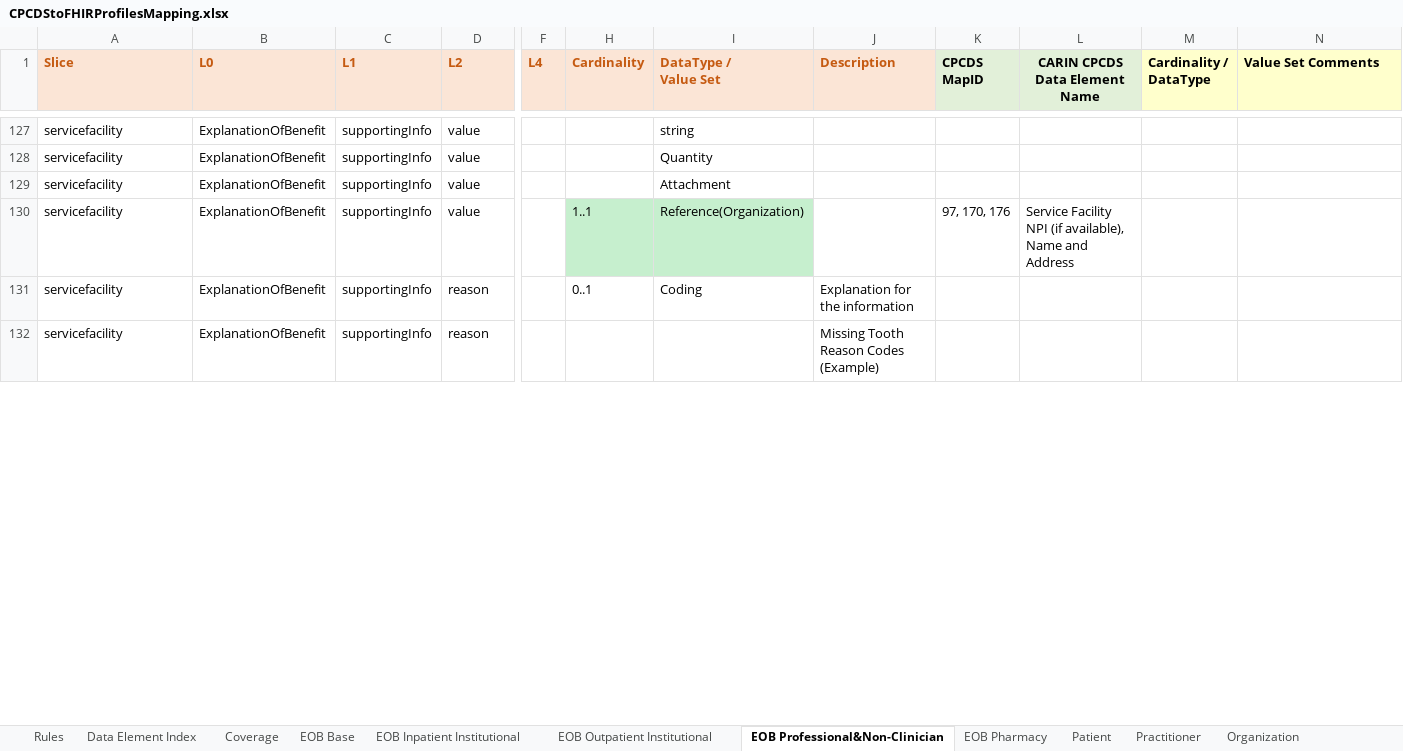
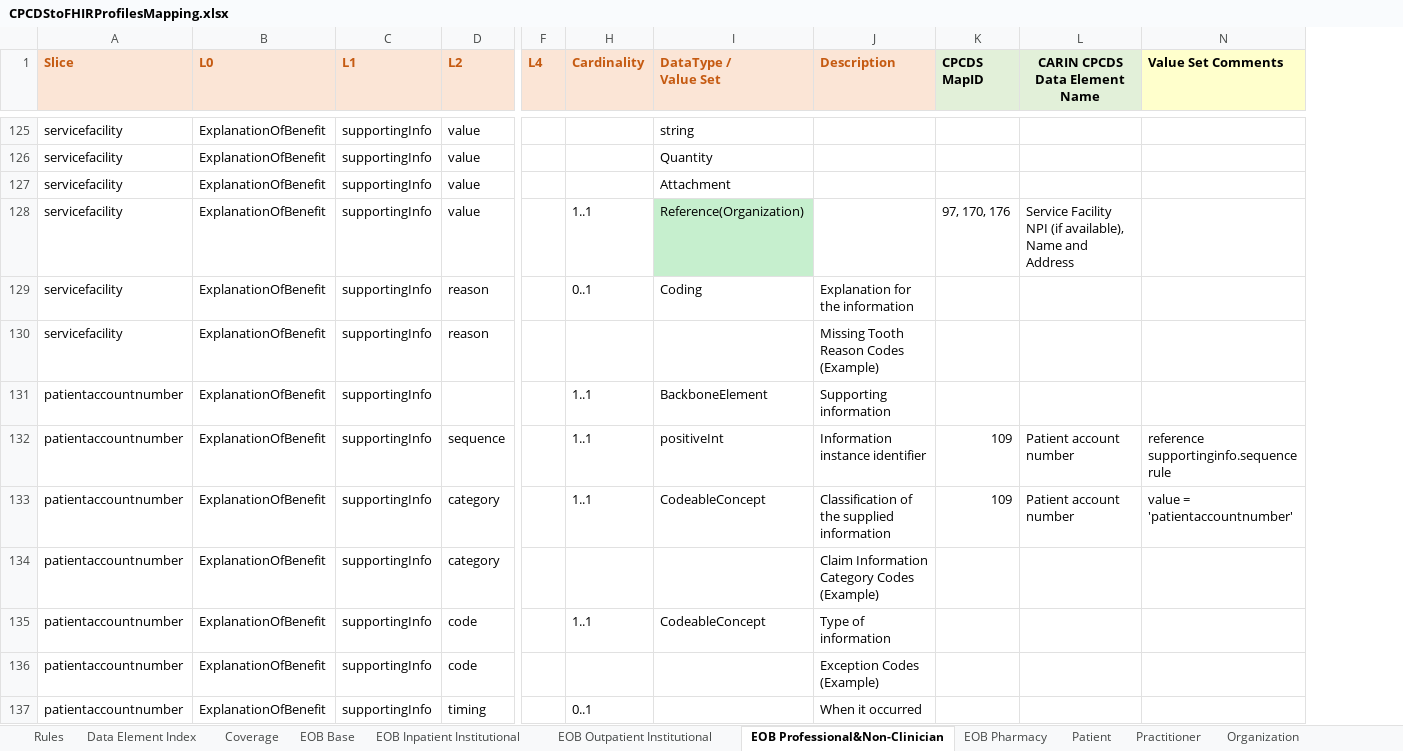
Before and after one commit to HL7/carin-bb, an Excel workbook: input/images/CPCDStoFHIRProfilesMapping.xlsx, sheet EOB Professional&Non-Clinician, drawn as a sheet; only a part is shown, gaps mark what is left out; values as stored, in another font and other column widths than the file's, no borders; removed rows and columns are numbered as before the commit, all else as after; rows hold the shown columns only; the diff covers the shown part only; the diff names each change by its address in the sheet, - before the commit and + after, or states it on an @@ line.

Commit message:
materials, code system, and identifier updates

```diff
--- a/input/images/CPCDStoFHIRProfilesMapping.xlsx (sheet EOB Professional&Non-Clinician)
+++ b/input/images/CPCDStoFHIRProfilesMapping.xlsx (sheet EOB Professional&Non-Clinician)
@@ column M (Cardinality / DataType) hidden, empty @@
-H128 fill: #C6EFCE
+H128 fill: none
+row 131: patientaccountnumber | ExplanationOfBenefit | supportingInfo |  |  | 1..1 | BackboneElement | Supporting information
+row 132: patientaccountnumber | ExplanationOfBenefit | supportingInfo | sequence |  | 1..1 | positiveInt | Information instance identifier | 109 | Patient account number | reference supportinginfo.sequence rule
+row 133: patientaccountnumber | ExplanationOfBenefit | supportingInfo | category |  | 1..1 | CodeableConcept | Classification of the supplied information | 109 | Patient account number | value = 'patientaccountnumber'
+row 134: patientaccountnumber | ExplanationOfBenefit | supportingInfo | category |  |  |  | Claim Information Category Codes (Example)
+row 135: patientaccountnumber | ExplanationOfBenefit | supportingInfo | code |  | 1..1 | CodeableConcept | Type of information
+row 136: patientaccountnumber | ExplanationOfBenefit | supportingInfo | code |  |  |  | Exception Codes (Example)
+row 137: patientaccountnumber | ExplanationOfBenefit | supportingInfo | timing |  | 0..1 |  | When it occurred
```
Also changed, not shown: 27 added rows, 2 removed rows, 16 edited cells and cell formats elsewhere in this sheet, sheet EOB Outpatient Institutional, sheet EOB Inpatient Institutional, sheet Data Element Index, sheet Patient, sheet EOB Pharmacy, sheet Organization, 3 more sheets, formulas that keep their value, hidden cells, input/images/CARINforBlueButtonProfileComparison.xlsx, 7 other files.
